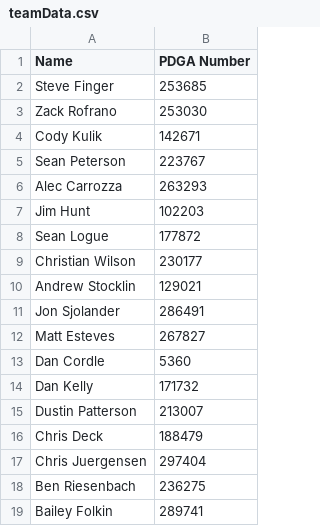
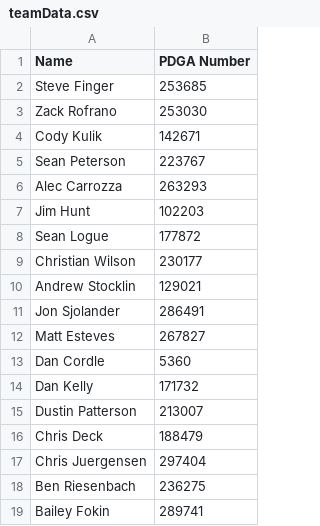
Before and after one commit to cdeck95/tranquility-teebirds, a CSV file: app/team/teamData.csv, drawn as a sheet.

Commit message:
bailey name fix

```diff
--- a/app/team/teamData.csv
+++ b/app/team/teamData.csv
@@ -18,2 +18,2 @@ Chris Juergensen,297404
 Ben Riesenbach,236275
-Bailey Folkin,289741
+Bailey Fokin,289741
```
